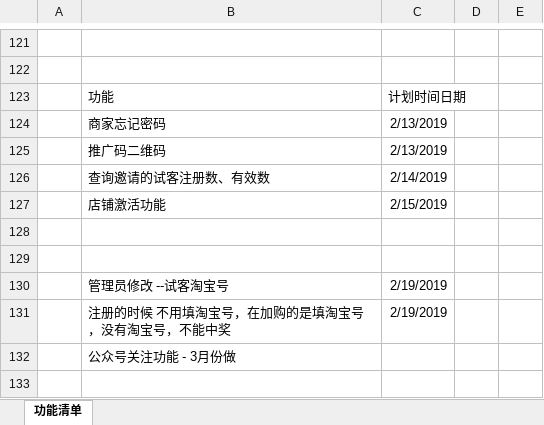
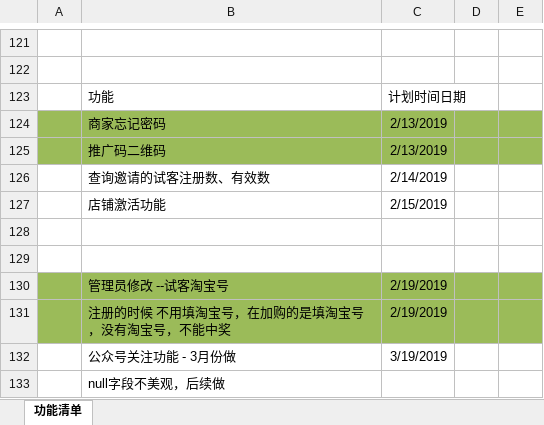
Before and after one commit to soldiers1989/shike, an Excel workbook: 项目研发进度.xlsx, sheet 功能清单, drawn as a sheet; only a part is shown, gaps mark what is left out; values as stored, in another font and other column widths than the file's, no borders; charts and pictures not drawn; addresses are those after the commit; the diff names each change by its address in the sheet, - before the commit and + after, or states it on an @@ line.

Commit message:
进度

```diff
--- a/项目研发进度.xlsx (sheet 功能清单)
+++ b/项目研发进度.xlsx (sheet 功能清单)
-A124:E125 fill: none
+A124:E125 fill: #9BBB59
-A130:E131 fill: none
+A130:E131 fill: #9BBB59
+row 132:  | 公众号关注功能 - 3月份做 | 3/19/2019
-B133: 公众号关注功能 - 3月份做
+B133: null字段不美观，后续做
```
